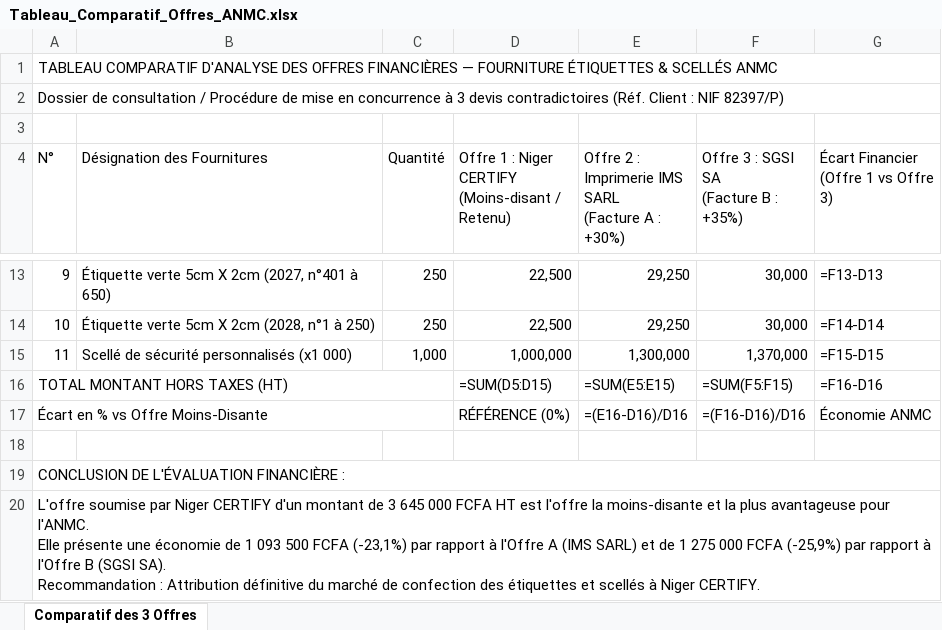
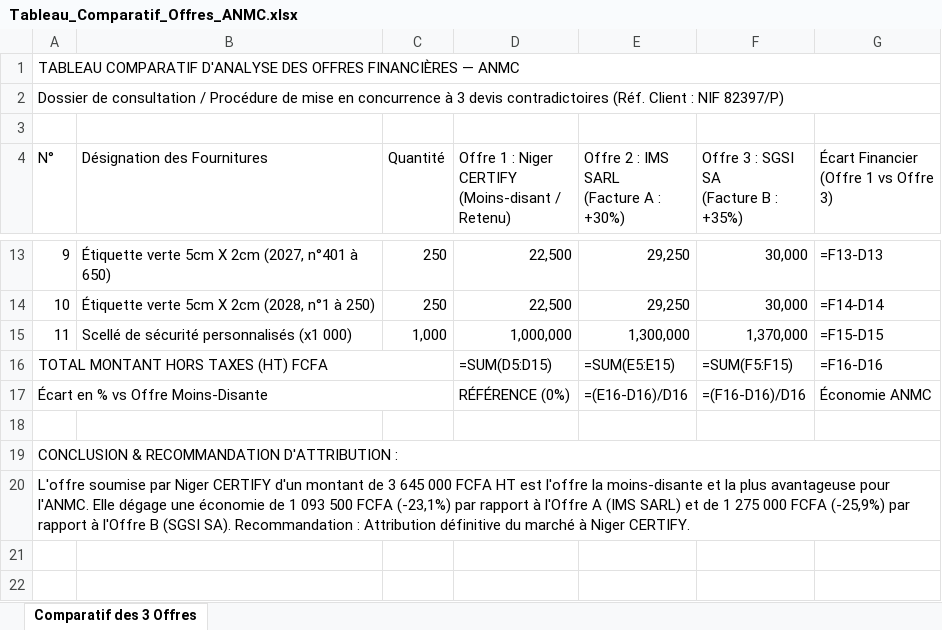
Before and after one commit to certify227/NigerCertify, an Excel workbook: proformas-concurrentes/Tableau_Comparatif_Offres_ANMC.xlsx, sheet Comparatif des 3 Offres, drawn as a sheet; only a part is shown, gaps mark what is left out; values as stored, in another font and other column widths than the file's, no cell formats; formulas without a stored value are shown as written; ↵ is a line break in a cell; the diff names each change by its address in the sheet, - before the commit and + after, or states it on an @@ line.

```diff
--- a/proformas-concurrentes/Tableau_Comparatif_Offres_ANMC.xlsx (sheet Comparatif des 3 Offres)
+++ b/proformas-concurrentes/Tableau_Comparatif_Offres_ANMC.xlsx (sheet Comparatif des 3 Offres)
-A1 (N°): …FINANCIÈRES — FOURNITURE ÉTIQUETTES & SCELLÉS ANMC
+A1 (N°): …FINANCIÈRES — ANMC
-E4: Offre 2 : Imprimerie IMS SARL ↵ (Facture A : +30%)
+E4: Offre 2 : IMS SARL ↵ (Facture A : +30%)
-A16 (N°): TOTAL MONTANT HORS TAXES (HT)
+A16 (N°): TOTAL MONTANT HORS TAXES (HT) FCFA
-A19 (N°): CONCLUSION DE L'ÉVALUATION FINANCIÈRE :
+A19 (N°): CONCLUSION & RECOMMANDATION D'ATTRIBUTION :
-A20 (N°): …l'ANMC. ↵ Elle présente une économie de 1 093 500 FCFA (-23,1%) par rapport à l'Offre A (IMS SARL) et de 1 275 000 FCFA (-25,9%) par rapport à l'Offre B (SGSI SA). ↵ Recommandation : Attribution définitive du marché de confection des étiquettes et scellés à Niger…
+A20 (N°): …l'ANMC. Elle dégage une économie de 1 093 500 FCFA (-23,1%) par rapport à l'Offre A (IMS SARL) et de 1 275 000 FCFA (-25,9%) par rapport à l'Offre B (SGSI SA). Recommandation : Attribution définitive du marché à Niger…
```
Also changed, not shown: cell formats, proformas-concurrentes/Pro_forma_GIZ.xlsx, proformas-concurrentes/Proforma_Anper.xlsx, 5 other files.
